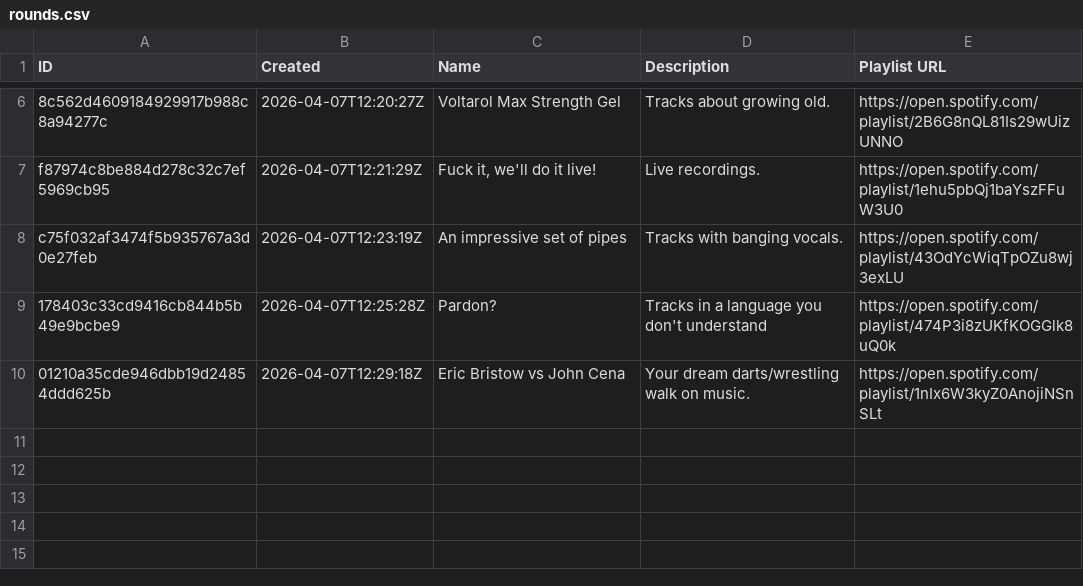
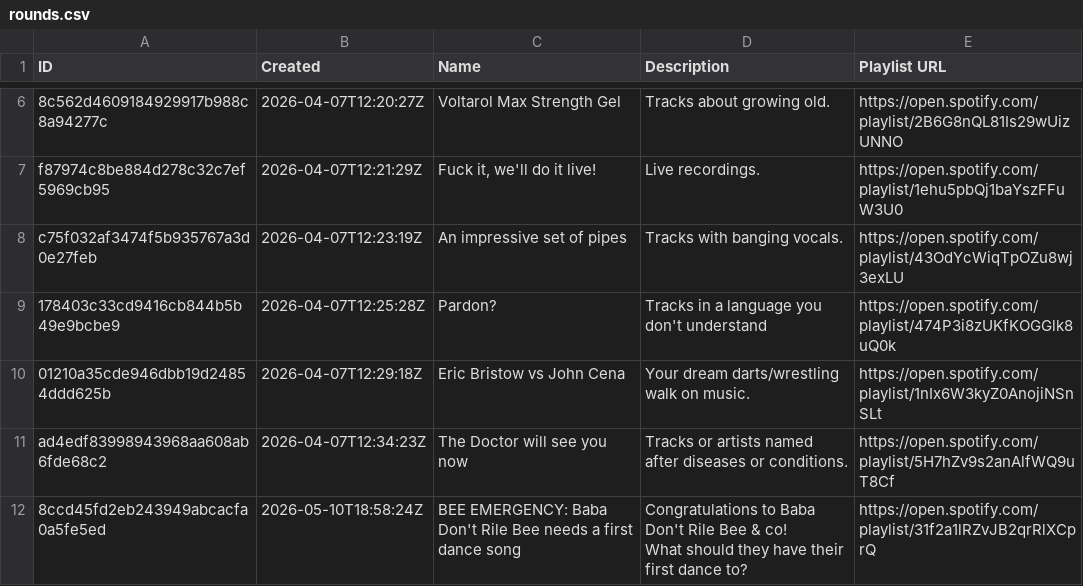
Before and after one commit to davidmn/beehive-stats, a CSV file: exports/league-1/rounds.csv, drawn as a sheet; only a part is shown, gaps mark what is left out.

Commit message:
League 3 begins

```diff
--- a/exports/league-1/rounds.csv
+++ b/exports/league-1/rounds.csv
@@ -12 +12,5 @@ c75f032af3474f5b935767a3d0e27feb,2026-04-07T12:23:19Z,An impressive set of pipes
 01210a35cde946dbb19d24854ddd625b,2026-04-07T12:29:18Z,Eric Bristow vs John Cena,Your dream darts/wrestling walk on music.,https://open.spotify.com/playlist/1nIx6W3kyZ0AnojiNSnSLt
+ad4edf83998943968aa608ab6fde68c2,2026-04-07T12:34:23Z,The Doctor will see you now,Tracks or artists named after diseases or conditions.,https://open.spotify.com/playlist/5H7hZv9s2anAlfWQ9uT8Cf
+8ccd45fd2eb243949abcacfa0a5fe5ed,2026-05-10T18:58:24Z,BEE EMERGENCY: Baba Don't Rile Bee needs a first dance song,"Congratulations to Baba Don't Rile Bee & co!
+
+What should they have their first dance to?",https://open.spotify.com/playlist/31f2a1lRZvJB2qrRlXCprQ
```
Also changed, not shown: 9 other files.
